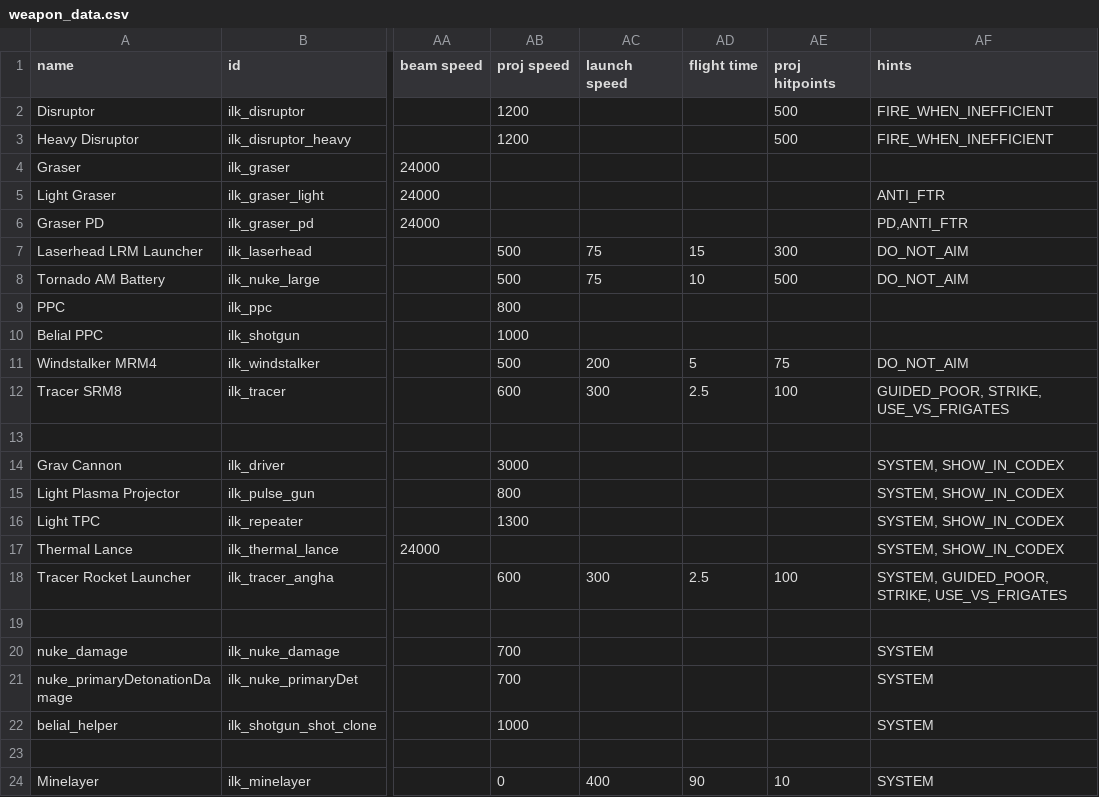
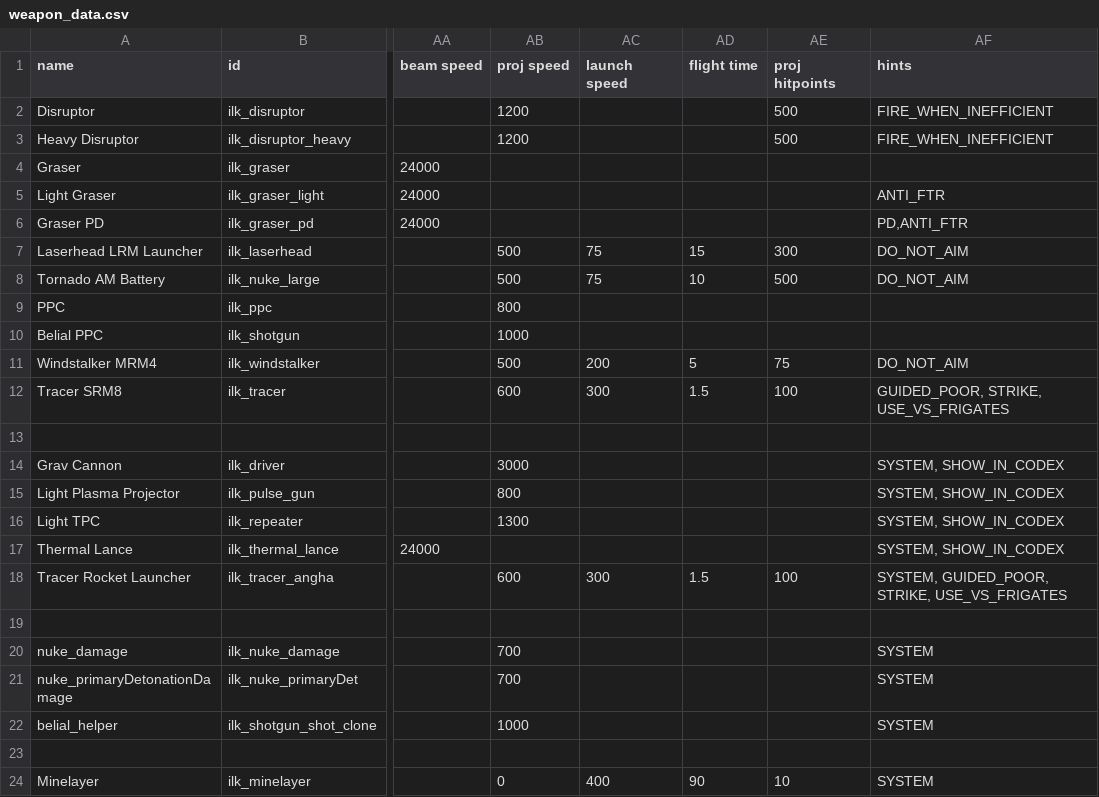
Before and after one commit to jstaf/mayorate, a CSV file: data/weapons/weapon_data.csv, drawn as a sheet; only a part is shown, gaps mark what is left out; the diff names each change by its address in the sheet, - before the commit and + after, or states it on an @@ line.

Commit message:
weapon balance tweaks

```diff
--- a/data/weapons/weapon_data.csv
+++ b/data/weapons/weapon_data.csv
-AD12 (flight time): 2.5
+AD12 (flight time): 1.5
-AD18 (flight time): 2.5
+AD18 (flight time): 1.5
```
Also changed, not shown: 1 other file.
